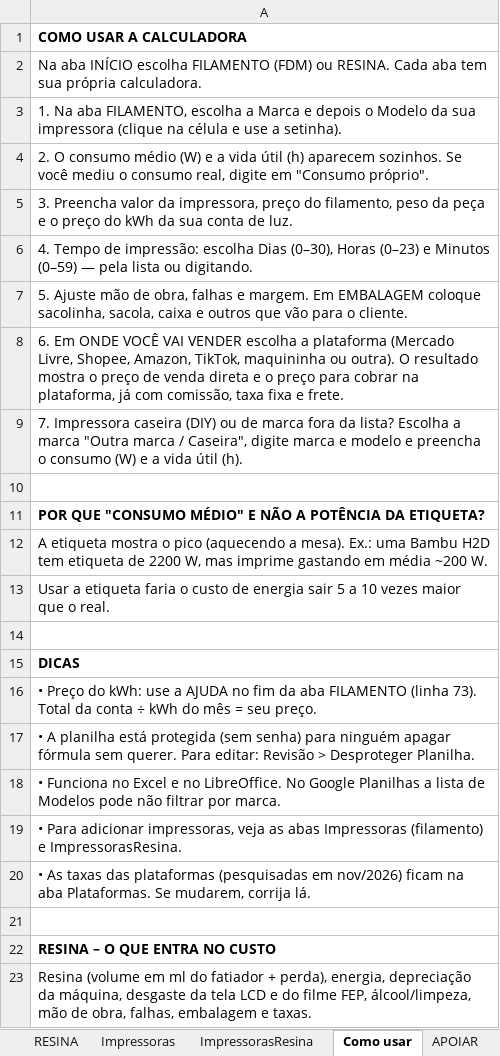
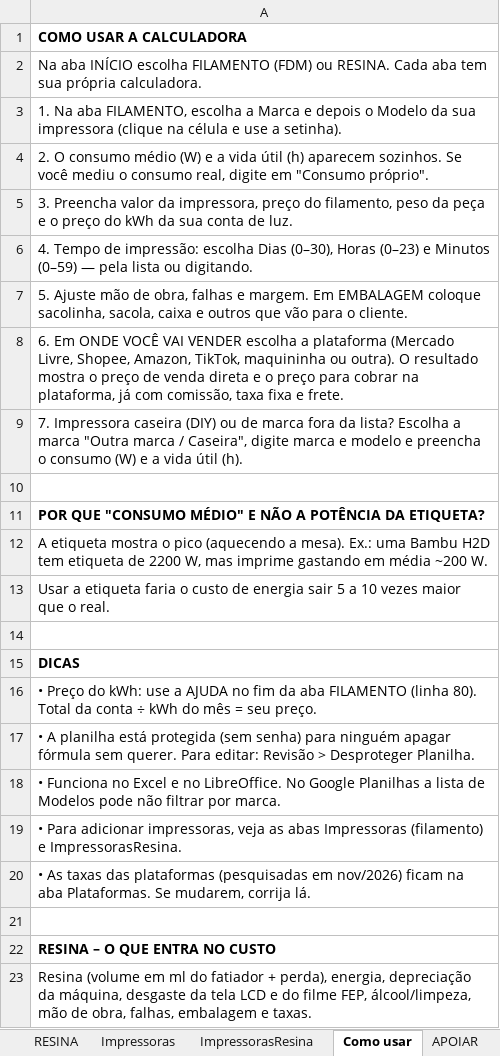
Before and after one commit to pablosousathe-dot/calculadora-3d, an Excel workbook: Calculadora_Impressao_3D.xlsx, sheet Como usar, drawn as a sheet; values as stored, in another font and other column widths than the file's, no borders; the diff names each change by its address in the sheet, - before the commit and + after, or states it on an @@ line.

```diff
--- a/Calculadora_Impressao_3D.xlsx (sheet Como usar)
+++ b/Calculadora_Impressao_3D.xlsx (sheet Como usar)
-A16: …FILAMENTO (linha 73). Total da…
+A16: …FILAMENTO (linha 80). Total da…
```
Also changed, not shown: sheet FILAMENTO, sheet INÍCIO, sheet RESINA, formulas that keep their value, 3 other files.
